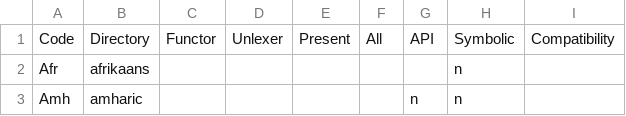
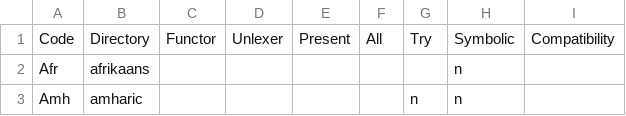
Before and after one commit to GrammaticalFramework/gf-rgl, a CSV file: languages.csv, drawn as a sheet; only a part is shown.

Commit message:
Updade Make.sh to read languages.csv, more specific about what to compile

```diff
--- a/languages.csv
+++ b/languages.csv
@@ -1,2 +1,2 @@
-Code,Directory,Functor,Unlexer,Present,All,API,Symbolic,Compatibility
+Code,Directory,Functor,Unlexer,Present,All,Try,Symbolic,Compatibility
 Afr,afrikaans,,,,,,n,
```
Also changed, not shown: 5 other files.
